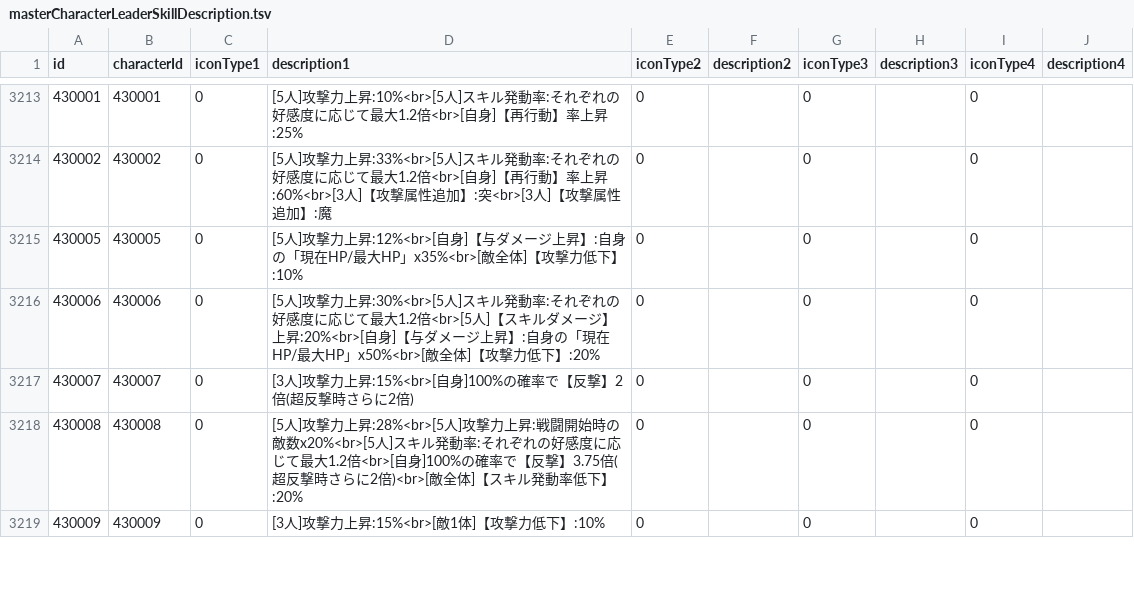
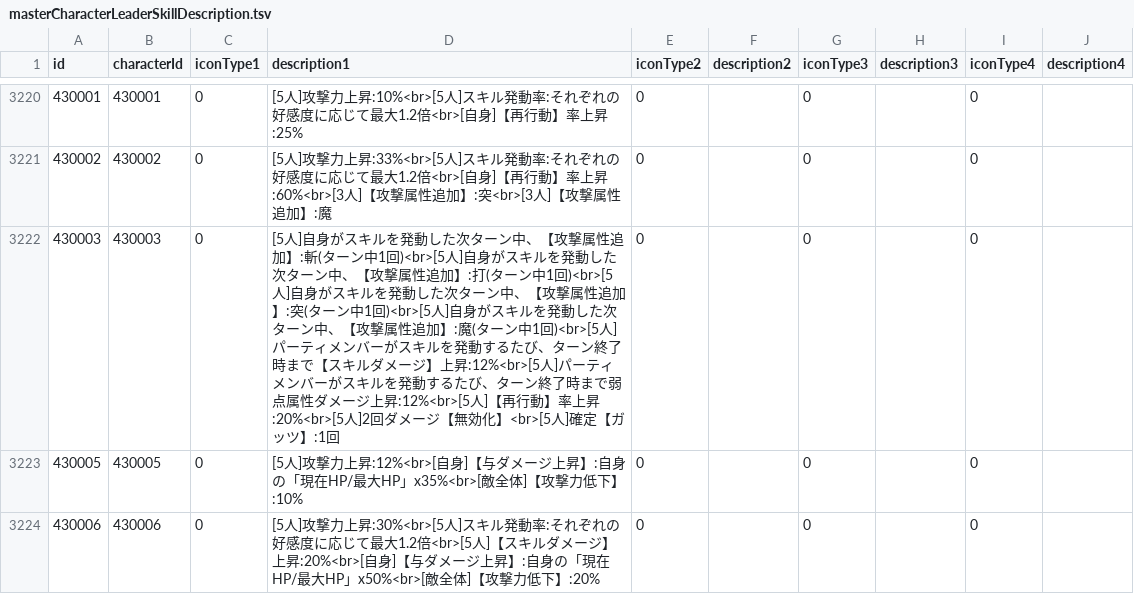
Before and after one commit to game4353/fkg_data, a TSV file: master/masterCharacterLeaderSkillDescription.tsv, drawn as a sheet; only a part is shown, gaps mark what is left out; the shorter side is filled out with more unchanged rows; the diff covers the shown part only.

```diff
--- a/master/masterCharacterLeaderSkillDescription.tsv
+++ b/master/masterCharacterLeaderSkillDescription.tsv
@@ -3214,2 +3221,3 @@ id	characterId	iconType1	description1	iconType2	description2	iconType3	descripti
 430002	430002	0	[5人]攻撃力上昇:33%<br>[5人]スキル発動率:それぞれの好感度に応じて最大1.2倍<br>[自身]【再行動】率上昇:60%<br>[3人]【攻撃属性追加】:突<br>[3人]【攻撃属性追加】:魔	0		0		0	
+430003	430003	0	[5人]自身がスキルを発動した次ターン中、【攻撃属性追加】:斬(ターン中1回)<br>[5人]自身がスキルを発動した次ターン中、【攻撃属性追加】:打(ターン中1回)<br>[5人]自身がスキルを発動した次ターン中、【攻撃属性追加】:突(ターン中1回)<br>[5人]自身がスキルを発動した次ターン中、【攻撃属性追加】:魔(ターン中1回)<br>[5人]パーティメンバーがスキルを発動するたび、ターン終了時まで【スキルダメージ】上昇:12%<br>[5人]パーティメンバーがスキルを発動するたび、ターン終了時まで弱点属性ダメージ上昇:12%<br>[5人]【再行動】率上昇:20%<br>[5人]2回ダメージ【無効化】<br>[5人]確定【ガッツ】:1回	0		0		0	
 430005	430005	0	[5人]攻撃力上昇:12%<br>[自身]【与ダメージ上昇】:自身の「現在HP/最大HP」x35%<br>[敵全体]【攻撃力低下】:10%	0		0		0	
```
Also changed, not shown: 9 added rows elsewhere in this file, master/masterAchievement.tsv, master/masterAlbumDungeon.tsv, 47 other files.
